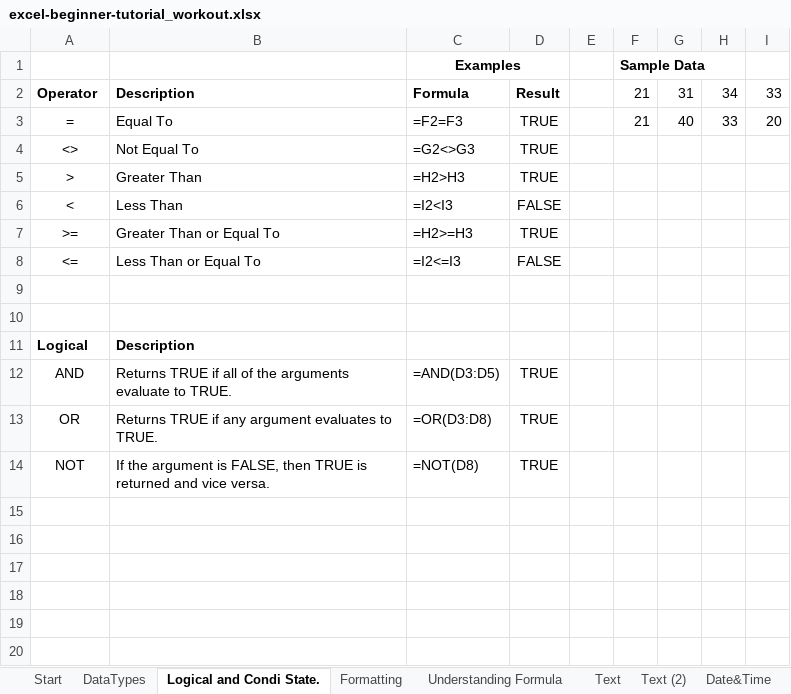
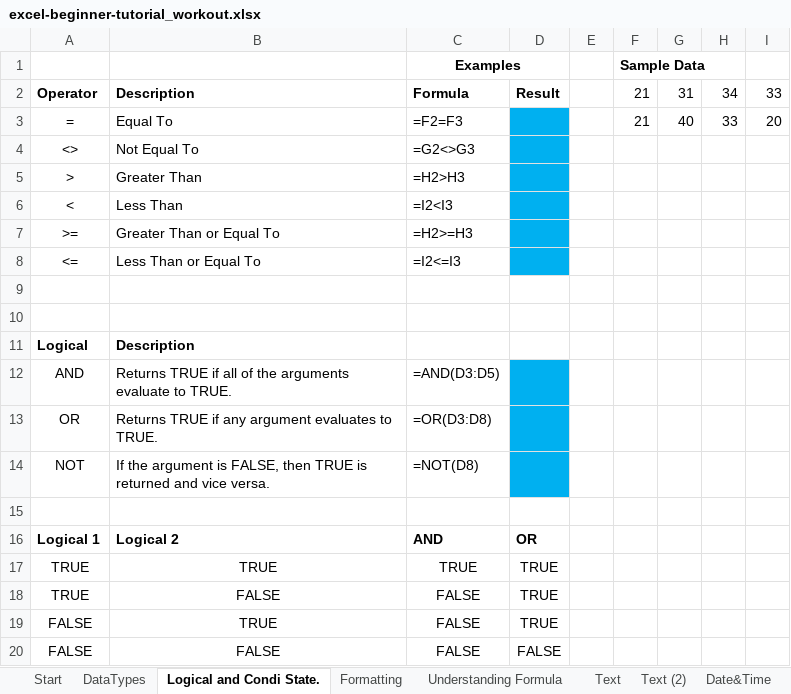
Before and after one commit to AmuthesWaran/microsoft-excel-tutorial-beginner, an Excel workbook: excel-beginner-tutorial_workout.xlsx, sheet Logical and Condi State., drawn as a sheet; values as stored, in another font and other column widths than the file's, no borders; charts and pictures not drawn; the diff names each change by its address in the sheet, - before the commit and + after, or states it on an @@ line.

```diff
--- a/excel-beginner-tutorial_workout.xlsx (sheet Logical and Condi State.)
+++ b/excel-beginner-tutorial_workout.xlsx (sheet Logical and Condi State.)
-D3:D5: TRUE
+D3:D5: (empty)
-D3:D8 fill: none
+D3:D8 fill: #00B0F0
-D6: FALSE
+D6: (empty)
-D7: TRUE
+D7: (empty)
-D8: FALSE
+D8: (empty)
-D12:D14: TRUE
+D12:D14: (empty)
-D12:D14 fill: none
+D12:D14 fill: #00B0F0
+row 15: (empty)
+row 16: Logical 1 | Logical 2 | AND | OR
+row 17: TRUE | TRUE | TRUE | TRUE
+row 18: TRUE | FALSE | FALSE | TRUE
+row 19: FALSE | TRUE | FALSE | TRUE
+row 20: FALSE | FALSE | FALSE | FALSE
```
Also changed, not shown: sheet Formatting, sheet Date&Time, sheet Text (2), charts or pictures.
